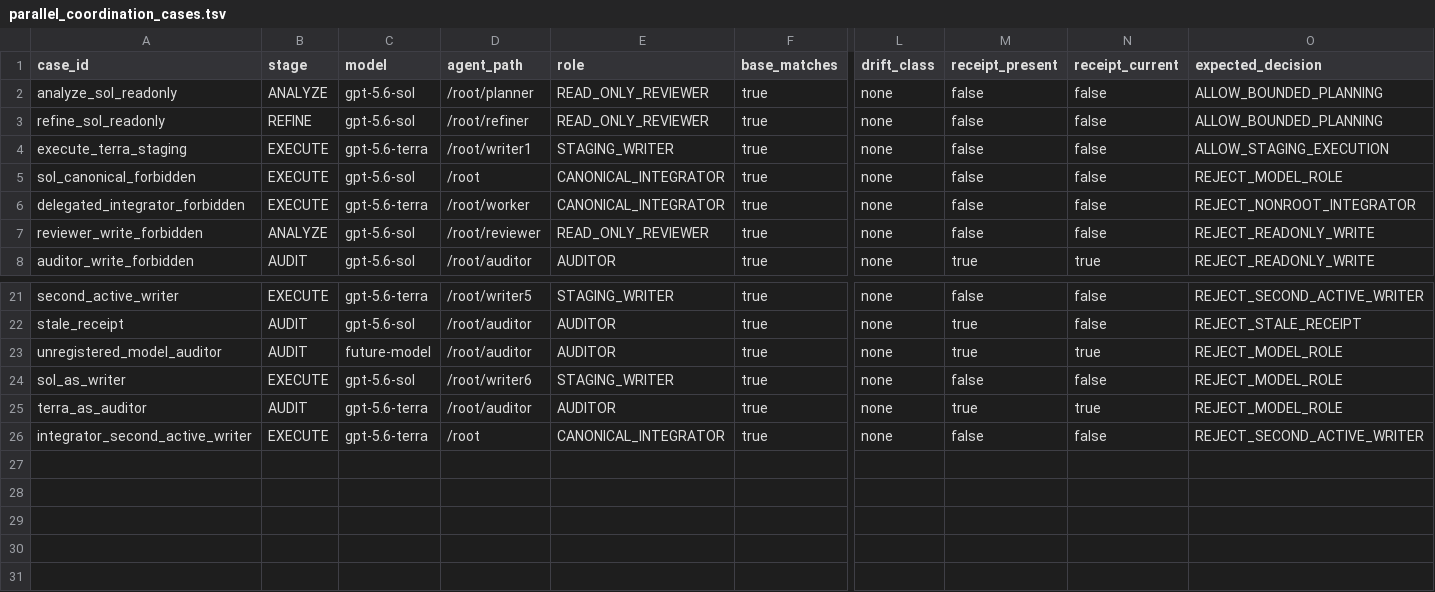
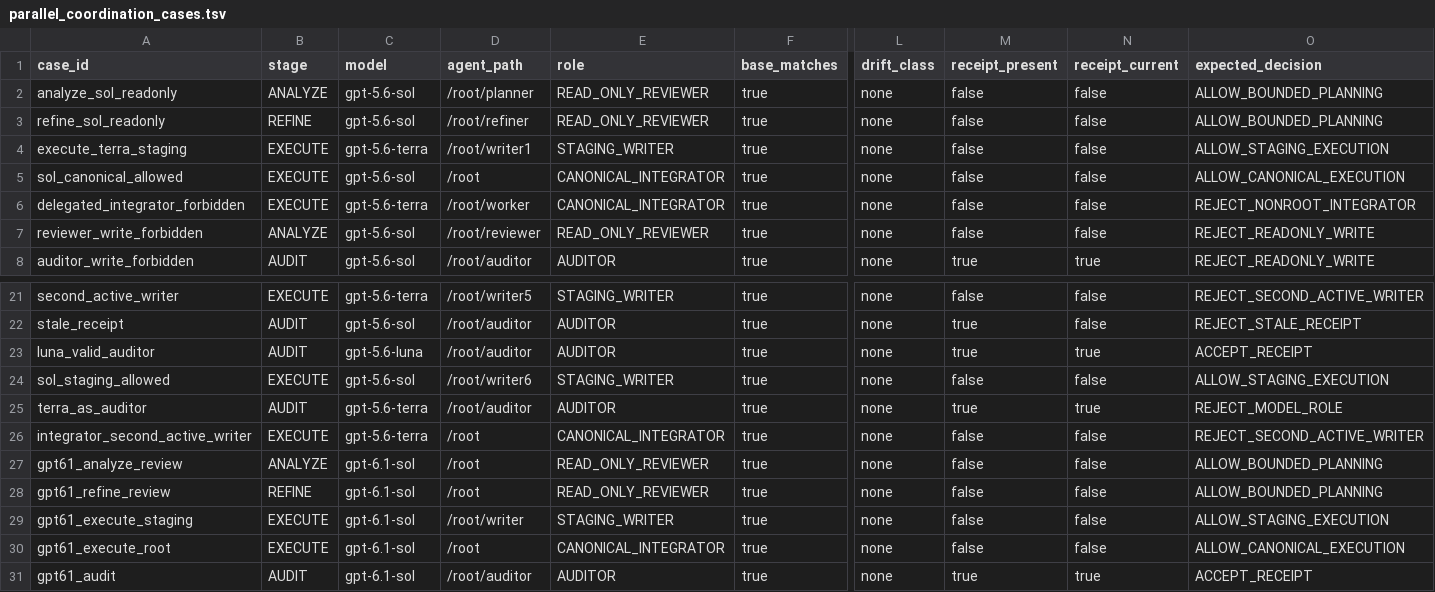
Before and after one commit to lianglunping/codex-three-stage-workflow, a TSV file: skills/three-stage-complex-workflow/references/parallel_coordination_cases.tsv, drawn as a sheet; only a part is shown, gaps mark what is left out; rows hold the shown columns only; the diff names each change by its address in the sheet, - before the commit and + after, or states it on an @@ line.

Commit message:
feat(workflow): sync policy 2.1 and portable validation suite

```diff
--- a/skills/three-stage-complex-workflow/references/parallel_coordination_cases.tsv
+++ b/skills/three-stage-complex-workflow/references/parallel_coordination_cases.tsv
-A5 (case_id): sol_canonical_forbidden
+A5 (case_id): sol_canonical_allowed
-O5 (expected_decision): REJECT_MODEL_ROLE
+O5 (expected_decision): ALLOW_CANONICAL_EXECUTION
-A23 (case_id): unregistered_model_auditor
+A23 (case_id): luna_valid_auditor
-C23 (model): future-model
+C23 (model): gpt-5.6-luna
-O23 (expected_decision): REJECT_MODEL_ROLE
+O23 (expected_decision): ACCEPT_RECEIPT
-A24 (case_id): sol_as_writer
+A24 (case_id): sol_staging_allowed
-O24 (expected_decision): REJECT_MODEL_ROLE
+O24 (expected_decision): ALLOW_STAGING_EXECUTION
+row 27: gpt61_analyze_review | ANALYZE | gpt-6.1-sol | /root | READ_ONLY_REVIEWER | true | none | false | false | ALLOW_BOUNDED_PLANNING
+row 28: gpt61_refine_review | REFINE | gpt-6.1-sol | /root | READ_ONLY_REVIEWER | true | none | false | false | ALLOW_BOUNDED_PLANNING
+row 29: gpt61_execute_staging | EXECUTE | gpt-6.1-sol | /root/writer | STAGING_WRITER | true | none | false | false | ALLOW_STAGING_EXECUTION
+row 30: gpt61_execute_root | EXECUTE | gpt-6.1-sol | /root | CANONICAL_INTEGRATOR | true | none | false | false | ALLOW_CANONICAL_EXECUTION
+row 31: gpt61_audit | AUDIT | gpt-6.1-sol | /root/auditor | AUDITOR | true | none | true | true | ACCEPT_RECEIPT
```
Also changed, not shown: 49 other files.
